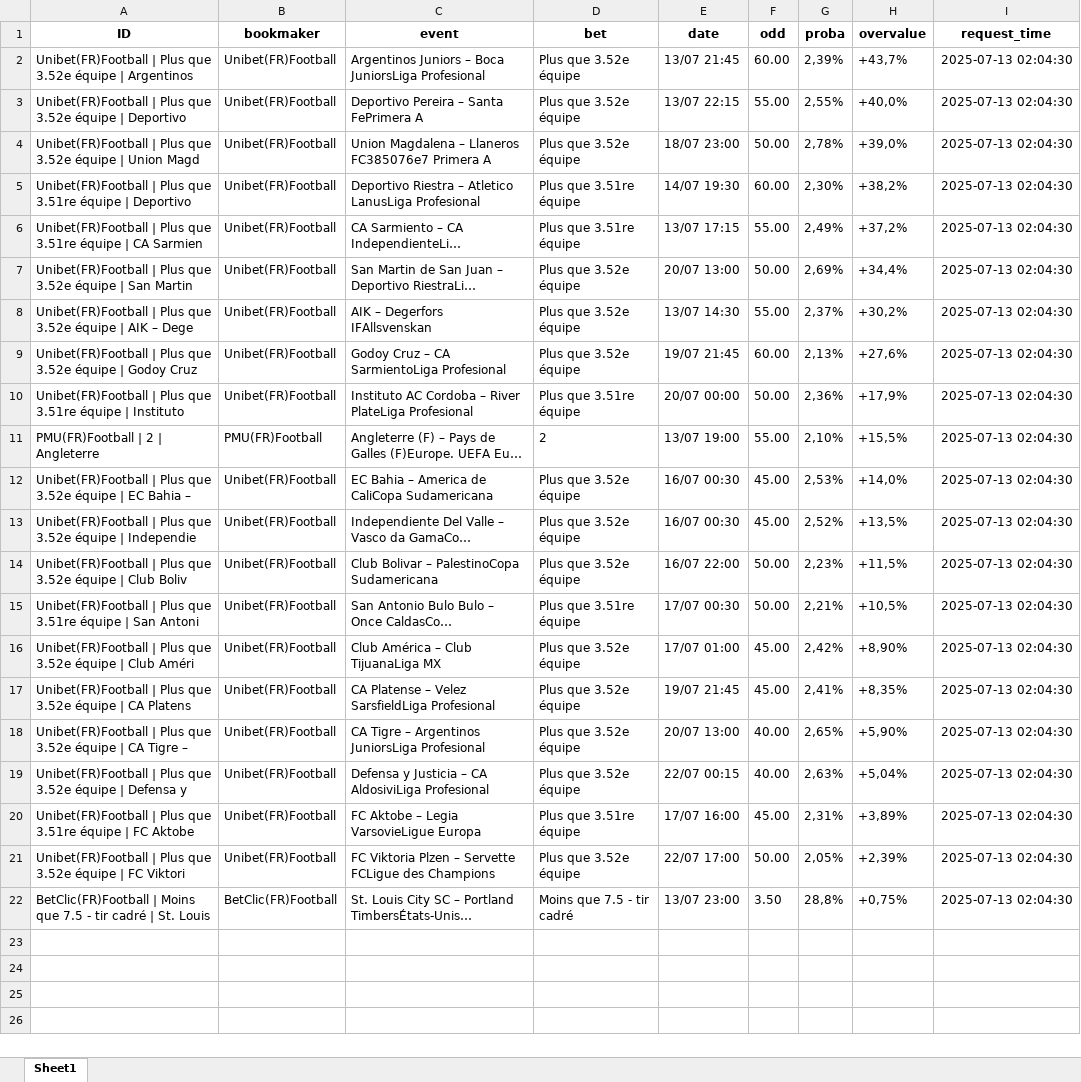
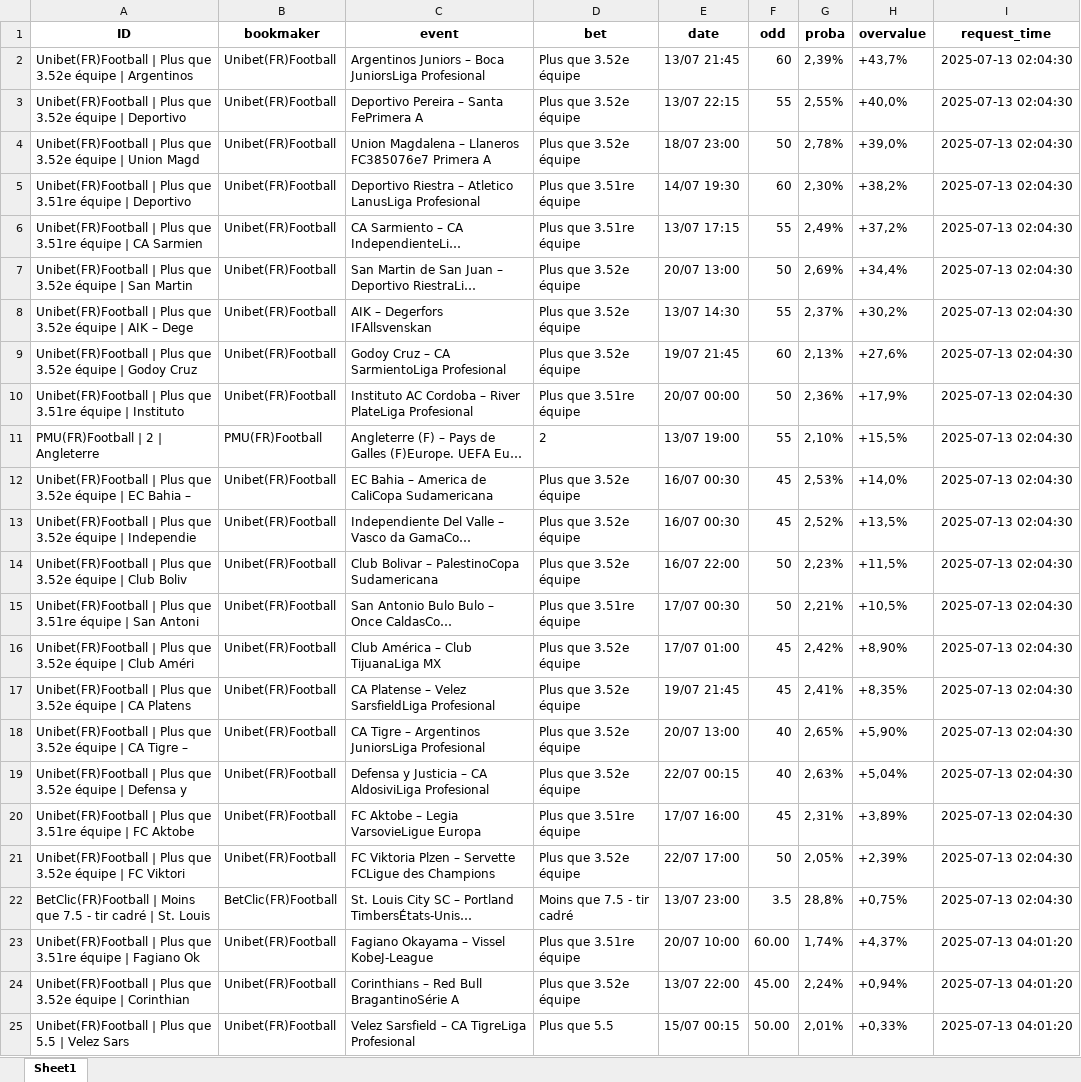
Before and after one commit to mdujardin3007/betting_scrapping, an Excel workbook: data/valuebets_database_2025-07-13.xlsx, sheet Sheet1, drawn as a sheet; long unchanged cells end in …; values as stored, in another font and other column widths than the file's, no borders; the diff names each change by its address in the sheet, - before the commit and + after, or states it on an @@ line.

Commit message:
Mise à jour des données valuebets

```diff
--- a/data/valuebets_database_2025-07-13.xlsx (sheet Sheet1)
+++ b/data/valuebets_database_2025-07-13.xlsx (sheet Sheet1)
-F2 (odd): 60.00
+F2 (odd): 60
-F3 (odd): 55.00
+F3 (odd): 55
-F4 (odd): 50.00
+F4 (odd): 50
-F5 (odd): 60.00
+F5 (odd): 60
-F6 (odd): 55.00
+F6 (odd): 55
-F7 (odd): 50.00
+F7 (odd): 50
-F8 (odd): 55.00
+F8 (odd): 55
-F9 (odd): 60.00
+F9 (odd): 60
-F10 (odd): 50.00
+F10 (odd): 50
-F11 (odd): 55.00
+F11 (odd): 55
-F12:F13 (odd): 45.00
+F12:F13 (odd): 45
-F14:F15 (odd): 50.00
+F14:F15 (odd): 50
-F16:F17 (odd): 45.00
+F16:F17 (odd): 45
-F18:F19 (odd): 40.00
+F18:F19 (odd): 40
-F20 (odd): 45.00
+F20 (odd): 45
-F21 (odd): 50.00
+F21 (odd): 50
-F22 (odd): 3.50
+F22 (odd): 3.5
+row 23: Unibet(FR)Football | Plus que 3.51re équipe | Fagiano Ok | Unibet(FR)Football | Fagiano Okayama – Vissel KobeJ-League | Plus que 3.51re équipe | 20/07 10:00 | 60.00 | 1,74% | +4,37% | 2025-07-13 04:01:20
+row 24: Unibet(FR)Football | Plus que 3.52e équipe | Corinthian | Unibet(FR)Football | Corinthians – Red Bull BragantinoSérie A | Plus que 3.52e équipe | 13/07 22:00 | 45.00 | 2,24% | +0,94% | 2025-07-13 04:01:20
+row 25: Unibet(FR)Football | Plus que 5.5 | Velez Sars | Unibet(FR)Football | Velez Sarsfield – CA TigreLiga Profesional | Plus que 5.5 | 15/07 00:15 | 50.00 | 2,01% | +0,33% | 2025-07-13 04:01:20
```
